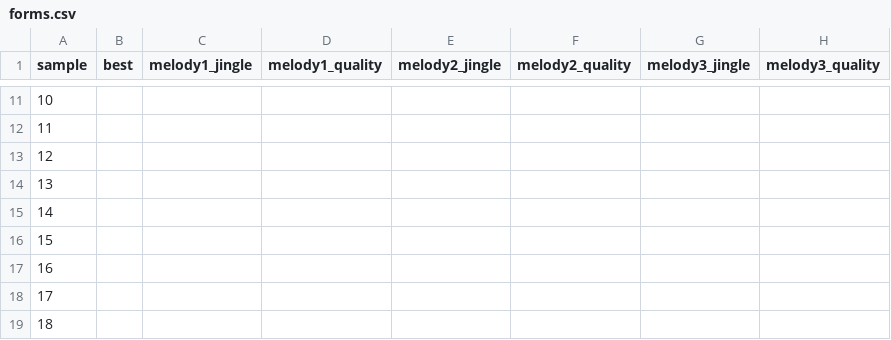
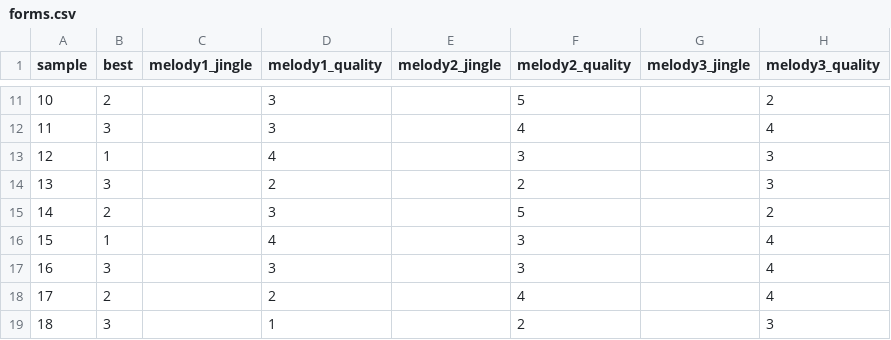
Before and after one commit to PhillipS72/CSE153-SP26-Assignment2, a CSV file: evaluation/user_test/forms.csv, drawn as a sheet; only a part is shown, gaps mark what is left out; the diff covers the shown part only.

```diff
--- a/evaluation/user_test/forms.csv
+++ b/evaluation/user_test/forms.csv
@@ -11,9 +11,9 @@ sample,best,melody1_jingle,melody1_quality,melody2_jingle,melody2_quality,melody
-10,,,,,,,
-11,,,,,,,
-12,,,,,,,
-13,,,,,,,
-14,,,,,,,
-15,,,,,,,
-16,,,,,,,
-17,,,,,,,
-18,,,,,,,
+10,2,,3,,5,,2
+11,3,,3,,4,,4
+12,1,,4,,3,,3
+13,3,,2,,2,,3
+14,2,,3,,5,,2
+15,1,,4,,3,,4
+16,3,,3,,3,,4
+17,2,,2,,4,,4
+18,3,,1,,2,,3
```
Also changed, not shown: 44 edited cells elsewhere in this file, 7 other files.
